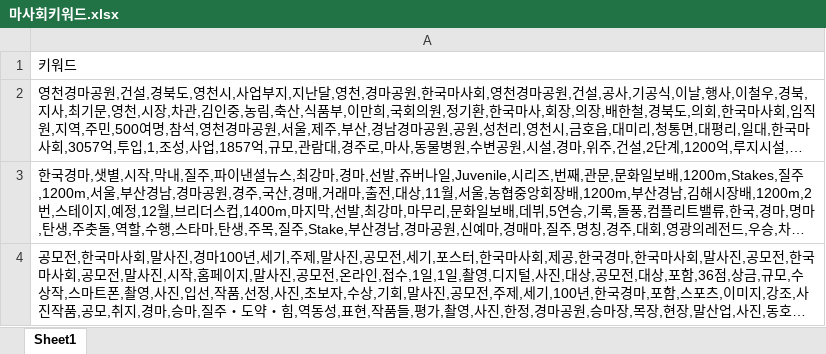
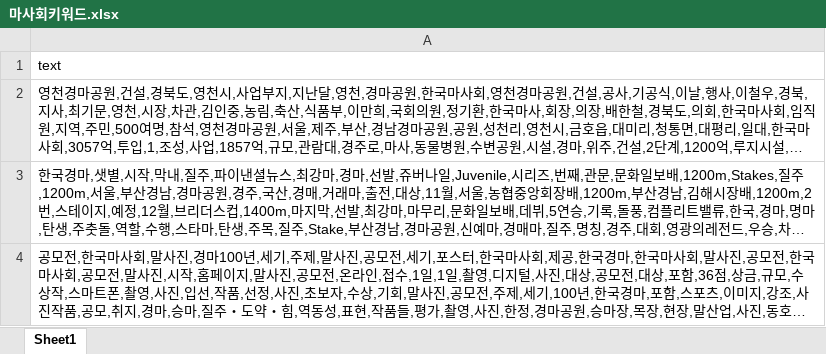
Before and after one commit to kimjih00/kimjih00, an Excel workbook: 마사회키워드.xlsx, sheet Sheet1, drawn as a sheet; only a part is shown; long unchanged cells end in …; values as stored, in another font and other column widths than the file's, no borders; the diff names each change by its address in the sheet, - before the commit and + after, or states it on an @@ line.

```diff
--- a/마사회키워드.xlsx (sheet Sheet1)
+++ b/마사회키워드.xlsx (sheet Sheet1)
-A1: 키워드
+A1: text
```
Also changed, not shown: 2 other files.
